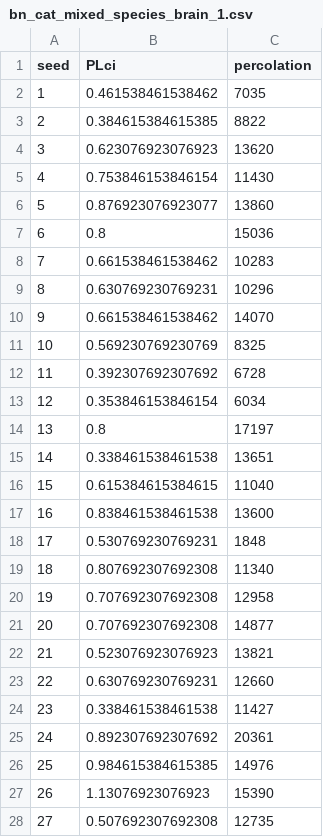
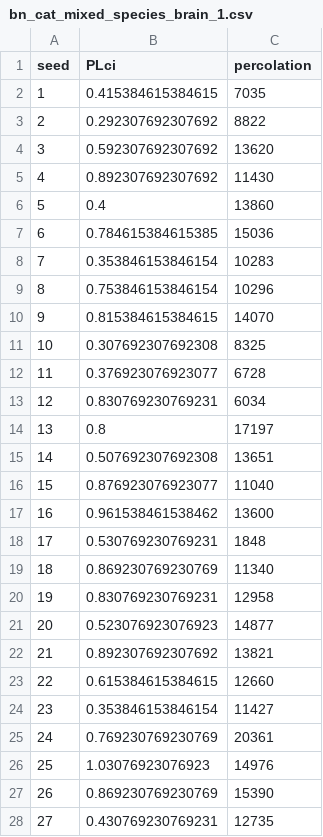
Before and after one commit to raysas/network-disintegration-attacks, a CSV file: results/bn_cat_mixed_species_brain_1.csv, drawn as a sheet; only a part is shown; the diff covers the shown part only.

```diff
--- a/results/bn_cat_mixed_species_brain_1.csv
+++ b/results/bn_cat_mixed_species_brain_1.csv
@@ -1,28 +1,28 @@
 "seed","PLci","percolation"
-1,0.461538461538462,7035
-2,0.384615384615385,8822
-3,0.623076923076923,13620
-4,0.753846153846154,11430
-5,0.876923076923077,13860
-6,0.8,15036
-7,0.661538461538462,10283
-8,0.630769230769231,10296
-9,0.661538461538462,14070
-10,0.569230769230769,8325
-11,0.392307692307692,6728
-12,0.353846153846154,6034
+1,0.415384615384615,7035
+2,0.292307692307692,8822
+3,0.592307692307692,13620
+4,0.892307692307692,11430
+5,0.4,13860
+6,0.784615384615385,15036
+7,0.353846153846154,10283
+8,0.753846153846154,10296
+9,0.815384615384615,14070
+10,0.307692307692308,8325
+11,0.376923076923077,6728
+12,0.830769230769231,6034
 13,0.8,17197
-14,0.338461538461538,13651
-15,0.615384615384615,11040
-16,0.838461538461538,13600
+14,0.507692307692308,13651
+15,0.876923076923077,11040
+16,0.961538461538462,13600
 17,0.530769230769231,1848
-18,0.807692307692308,11340
-19,0.707692307692308,12958
-20,0.707692307692308,14877
-21,0.523076923076923,13821
-22,0.630769230769231,12660
-23,0.338461538461538,11427
-24,0.892307692307692,20361
-25,0.984615384615385,14976
-26,1.13076923076923,15390
-27,0.507692307692308,12735
+18,0.869230769230769,11340
+19,0.830769230769231,12958
+20,0.523076923076923,14877
+21,0.892307692307692,13821
+22,0.615384615384615,12660
+23,0.353846153846154,11427
+24,0.769230769230769,20361
+25,1.03076923076923,14976
+26,0.869230769230769,15390
+27,0.430769230769231,12735
```
Also changed, not shown: 98 edited cells elsewhere in this file, results/E. coli.csv, results/Email.csv, 25 other files.
